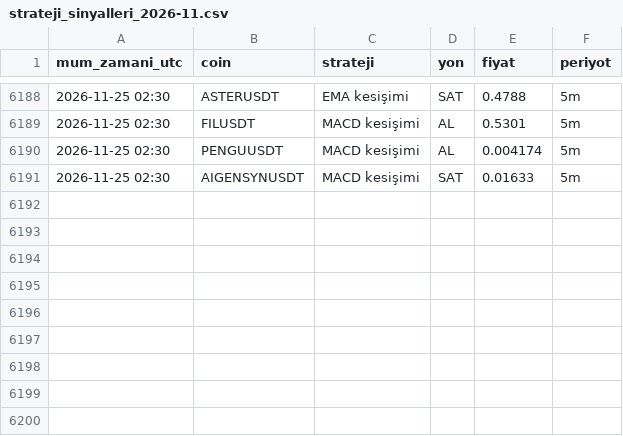
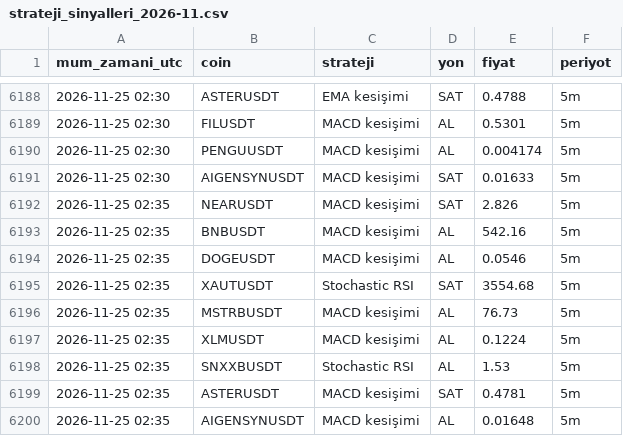
Before and after one commit to yumrukayayunusemre-creator/kripto-sinyal, a CSV file: kayitlar/strateji_sinyalleri_2026-11.csv, drawn as a sheet; only a part is shown, gaps mark what is left out; the diff names each change by its address in the sheet, - before the commit and + after, or states it on an @@ line.

Commit message:
sinyal kaydı 2026-11-25 02:40 [skip ci]

```diff
--- a/kayitlar/strateji_sinyalleri_2026-11.csv
+++ b/kayitlar/strateji_sinyalleri_2026-11.csv
+row 6192: 2026-11-25 02:35 | NEARUSDT | MACD kesişimi | SAT | 2.826 | 5m
+row 6193: 2026-11-25 02:35 | BNBUSDT | MACD kesişimi | AL | 542.16 | 5m
+row 6194: 2026-11-25 02:35 | DOGEUSDT | MACD kesişimi | AL | 0.0546 | 5m
+row 6195: 2026-11-25 02:35 | XAUTUSDT | Stochastic RSI | SAT | 3554.68 | 5m
+row 6196: 2026-11-25 02:35 | MSTRBUSDT | MACD kesişimi | AL | 76.73 | 5m
+row 6197: 2026-11-25 02:35 | XLMUSDT | MACD kesişimi | AL | 0.1224 | 5m
+row 6198: 2026-11-25 02:35 | SNXXBUSDT | Stochastic RSI | AL | 1.53 | 5m
+row 6199: 2026-11-25 02:35 | ASTERUSDT | MACD kesişimi | SAT | 0.4781 | 5m
+row 6200: 2026-11-25 02:35 | AIGENSYNUSDT | MACD kesişimi | AL | 0.01648 | 5m
```
Also changed, not shown: 1 other file.
